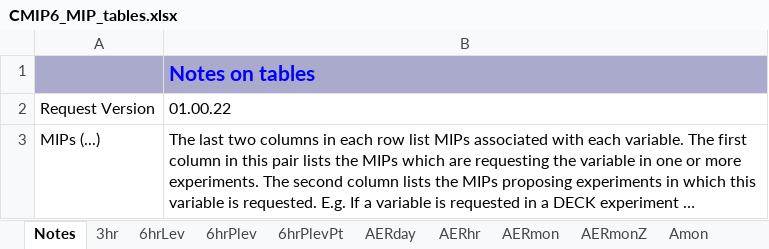
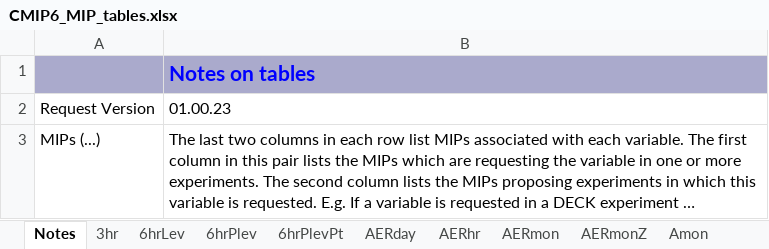
Before and after one commit to cmip6dr/data_request_snapshots, an Excel workbook: Release/dreqPy/docs/CMIP6_MIP_tables.xlsx, sheet Notes, drawn as a sheet; long unchanged cells end in …; values as stored, in another font and other column widths than the file's, no borders; the diff names each change by its address in the sheet, - before the commit and + after, or states it on an @@ line.

```diff
--- a/Release/dreqPy/docs/CMIP6_MIP_tables.xlsx (sheet Notes)
+++ b/Release/dreqPy/docs/CMIP6_MIP_tables.xlsx (sheet Notes)
-B2: 01.00.22
+B2: 01.00.23
```
Also changed, not shown: sheet Emon, sheet SImon, sheet 6hrPlevPt, sheet E3hrPt, sheet Eday, sheet Efx, 20 more sheets, 10 other files.
